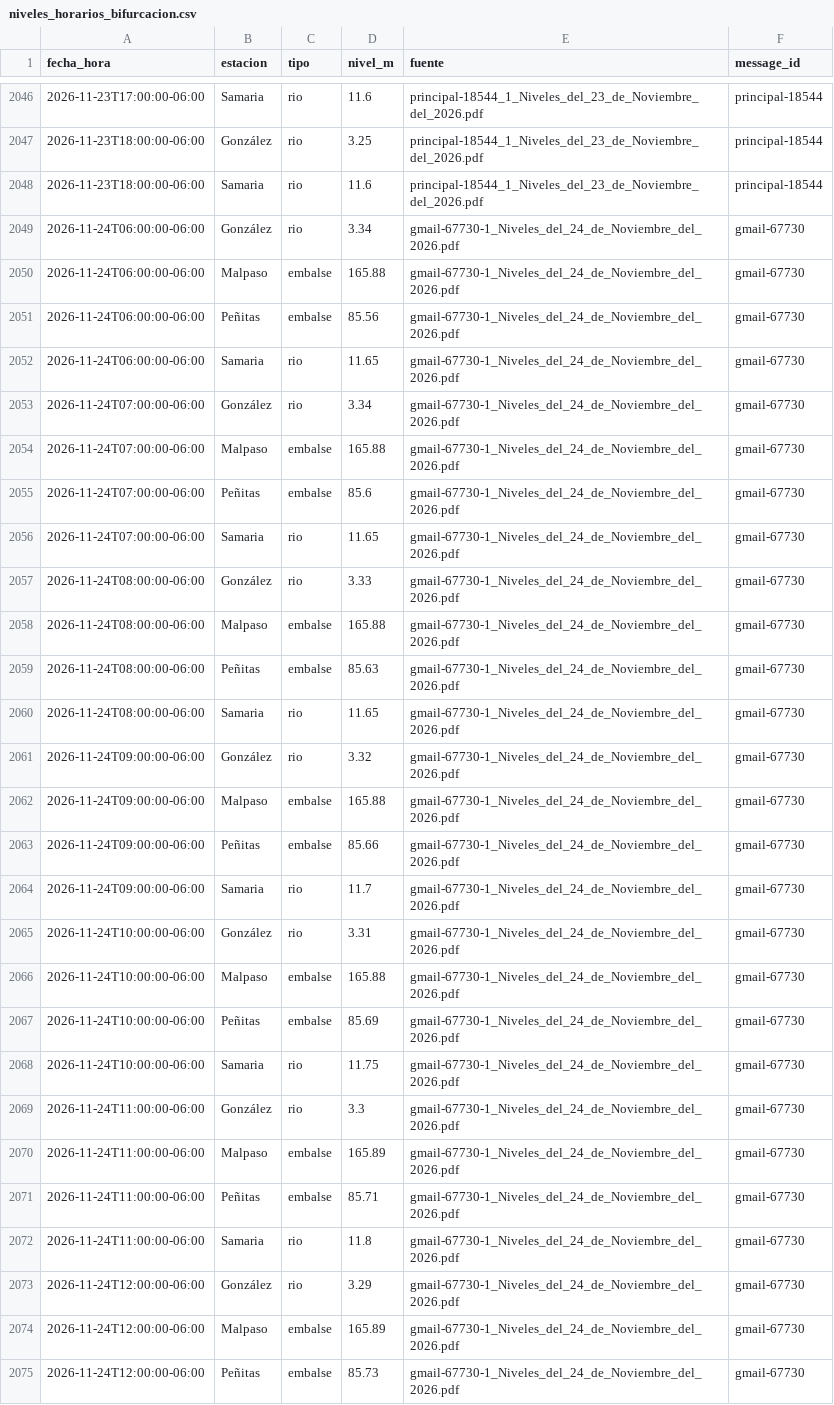
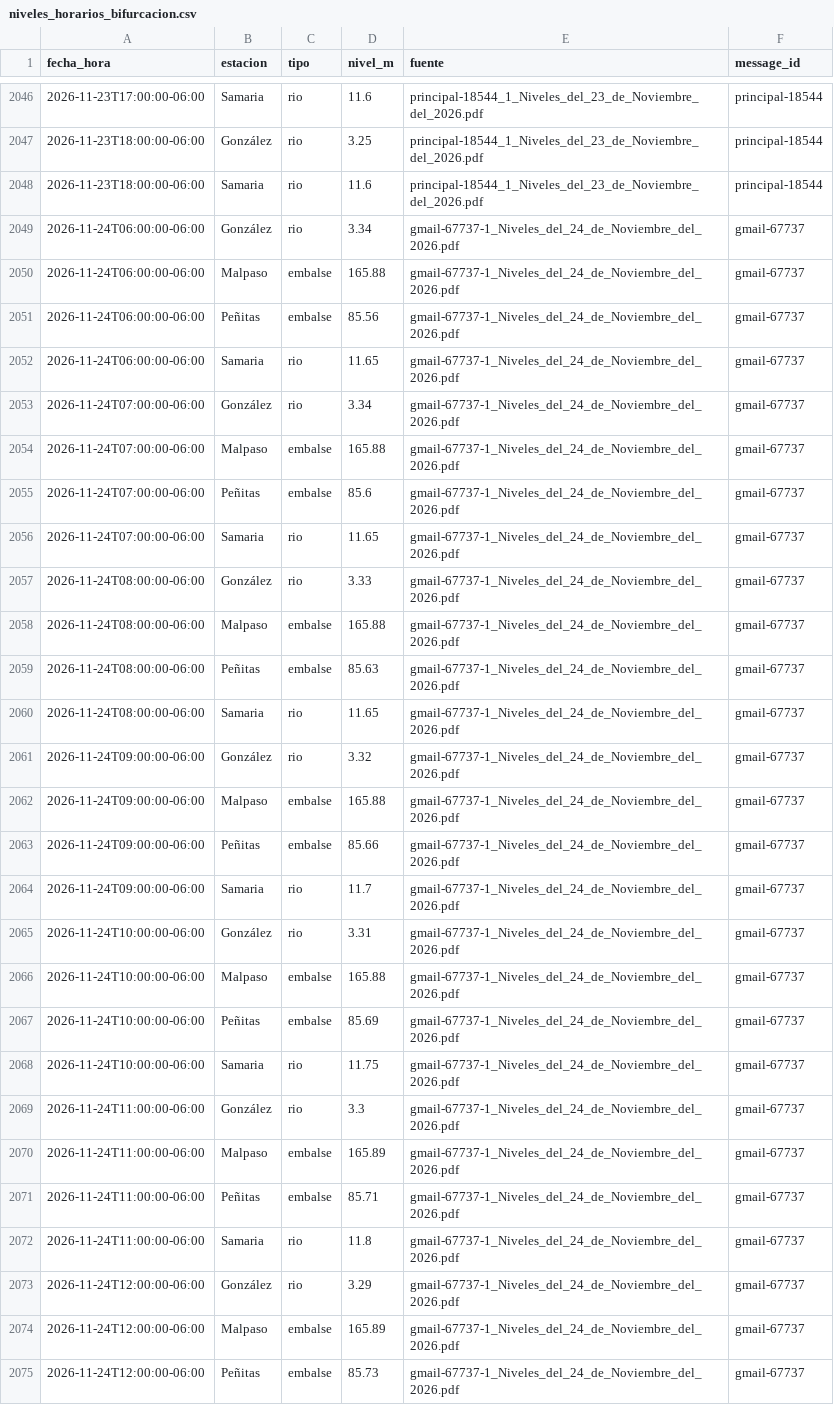
Before and after one commit to SISTEMAPCTAB/Agente-Hidrometeorologico-Cloud, a CSV file: data/niveles/Horario_Bifurcacion/niveles_horarios_bifurcacion.csv, drawn as a sheet; only a part is shown, gaps mark what is left out; the diff covers the shown part only; the diff names each change by its address in the sheet, - before the commit and + after, or states it on an @@ line.

```diff
--- a/data/niveles/Horario_Bifurcacion/niveles_horarios_bifurcacion.csv
+++ b/data/niveles/Horario_Bifurcacion/niveles_horarios_bifurcacion.csv
-E2049:E2075 (fuente): gmail-67730-1_Niveles_del_24_de_Noviembre_del_2026.pdf
+E2049:E2075 (fuente): gmail-67737-1_Niveles_del_24_de_Noviembre_del_2026.pdf
-F2049:F2075 (message_id): gmail-67730
+F2049:F2075 (message_id): gmail-67737
```
Also changed, not shown: 8 added rows and 14 edited cells elsewhere in this file, data/niveles/Lluvia_CONAGUA/ultimo_corte.csv, data/niveles/Ultimo_Corte/ultimo_resumen.csv, 42 other files.
